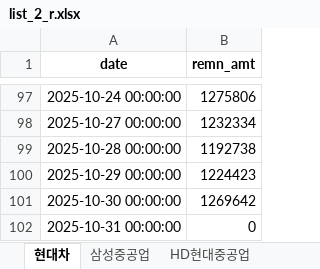
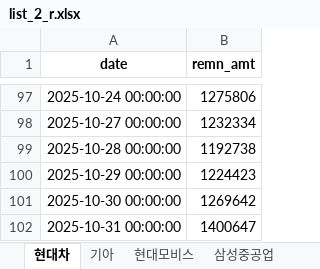
Before and after one commit to jiyonine99-del/withshort, an Excel workbook: list_2_r.xlsx, sheet 현대차, drawn as a sheet; only a part is shown, gaps mark what is left out; values as stored, in another font and other column widths than the file's, no borders; the diff names each change by its address in the sheet, - before the commit and + after, or states it on an @@ line.

```diff
--- a/list_2_r.xlsx (sheet 현대차)
+++ b/list_2_r.xlsx (sheet 현대차)
+sheet tab: 기아
+sheet tab: 현대모비스
-B102 (remn_amt): 0
+B102 (remn_amt): 1400647
```
Also changed, not shown: sheet 삼성중공업, sheet 한화오션, sheet HD현대중공업, list_1_r.xlsx, list_3_r.xlsx, 11 other files.
